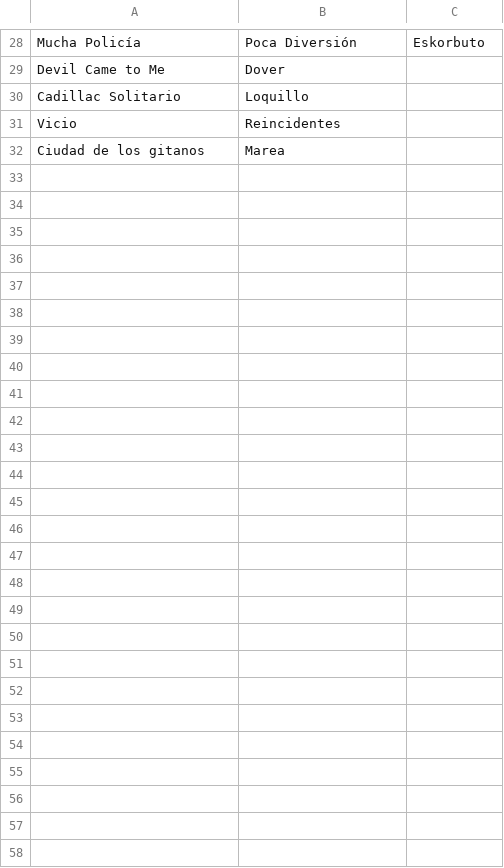
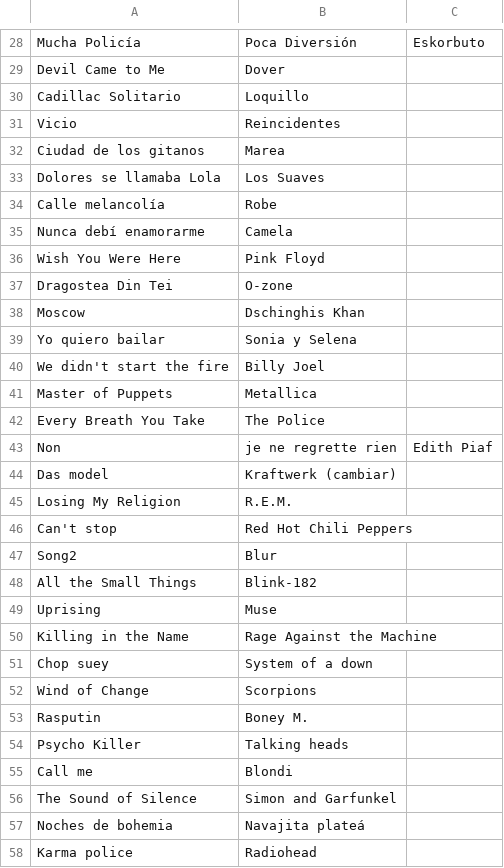
Before and after one commit to igisbert/adivina-la-cancion, a TSV file: src/data/songs-source.tsv, drawn as a sheet; only a part is shown, gaps mark what is left out; the diff covers the shown part only; the diff names each change by its address in the sheet, - before the commit and + after, or states it on an @@ line.

Commit message:
Actualizar la lista de canciones en la base de datos y corregir el formato de algunos títulos

```diff
--- a/src/data/songs-source.tsv
+++ b/src/data/songs-source.tsv
+row 33: Dolores se llamaba Lola | Los Suaves
+row 34: Calle melancolía | Robe
+row 35: Nunca debí enamorarme | Camela
+row 36: Wish You Were Here | Pink Floyd
+row 37: Dragostea Din Tei | O-zone
+row 38: Moscow | Dschinghis Khan
+row 39: Yo quiero bailar | Sonia y Selena
+row 40: We didn't start the fire | Billy Joel
+row 41: Master of Puppets | Metallica
+row 42: Every Breath You Take | The Police
+row 43: Non | je ne regrette rien | Edith Piaf
+row 44: Das model | Kraftwerk (cambiar)
+row 45: Losing My Religion | R.E.M.
+row 46: Can't stop | Red Hot Chili Peppers
+row 47: Song2 | Blur
+row 48: All the Small Things | Blink-182
+row 49: Uprising | Muse
+row 50: Killing in the Name | Rage Against the Machine
+row 51: Chop suey | System of a down
+row 52: Wind of Change | Scorpions
+row 53: Rasputin | Boney M.
+row 54: Psycho Killer | Talking heads
+row 55: Call me | Blondi
+row 56: The Sound of Silence | Simon and Garfunkel
+row 57: Noches de bohemia | Navajita plateá
+row 58: Karma police | Radiohead
```
Also changed, not shown: 1 edited cell elsewhere in this file.
